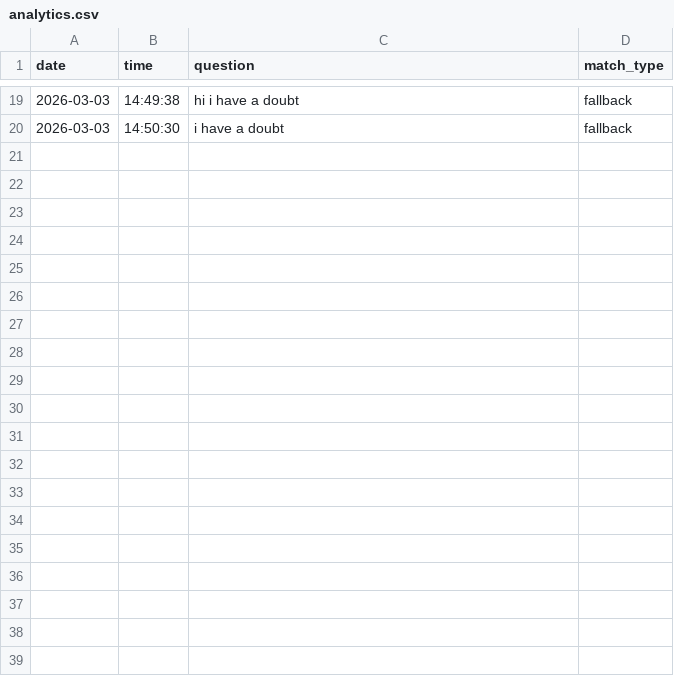
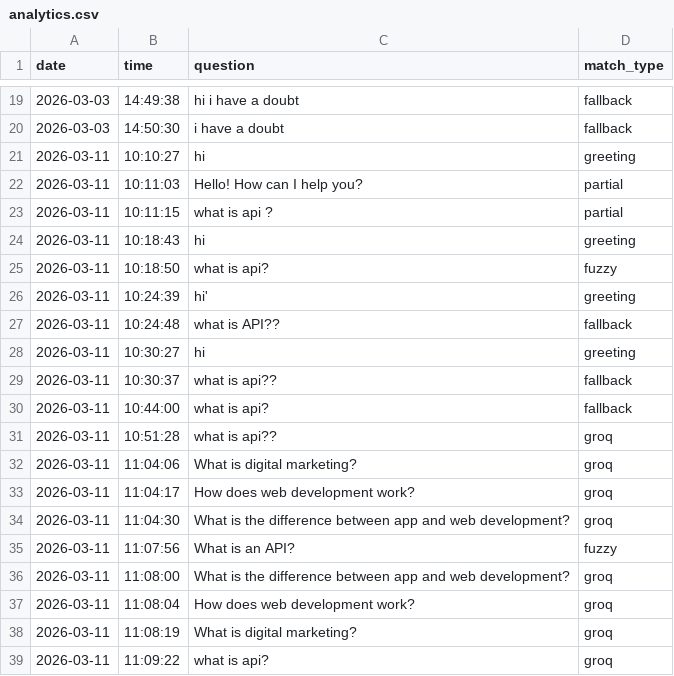
Before and after one commit to Varnikha/FAQ-chatbot-project, a CSV file: analytics.csv, drawn as a sheet; only a part is shown, gaps mark what is left out; the diff covers the shown part only; the diff names each change by its address in the sheet, - before the commit and + after, or states it on an @@ line.

```diff
--- a/analytics.csv
+++ b/analytics.csv
+row 21: 2026-03-11 | 10:10:27 | hi | greeting
+row 22: 2026-03-11 | 10:11:03 | Hello! How can I help you? | partial
+row 23: 2026-03-11 | 10:11:15 | what is api ? | partial
+row 24: 2026-03-11 | 10:18:43 | hi | greeting
+row 25: 2026-03-11 | 10:18:50 | what is api? | fuzzy
+row 26: 2026-03-11 | 10:24:39 | hi' | greeting
+row 27: 2026-03-11 | 10:24:48 | what is API?? | fallback
+row 28: 2026-03-11 | 10:30:27 | hi | greeting
+row 29: 2026-03-11 | 10:30:37 | what is api?? | fallback
+row 30: 2026-03-11 | 10:44:00 | what is api? | fallback
+row 31: 2026-03-11 | 10:51:28 | what is api?? | groq
+row 32: 2026-03-11 | 11:04:06 | What is digital marketing? | groq
+row 33: 2026-03-11 | 11:04:17 | How does web development work? | groq
+row 34: 2026-03-11 | 11:04:30 | What is the difference between app and web development? | groq
+row 35: 2026-03-11 | 11:07:56 | What is an API? | fuzzy
+row 36: 2026-03-11 | 11:08:00 | What is the difference between app and web development? | groq
+row 37: 2026-03-11 | 11:08:04 | How does web development work? | groq
+row 38: 2026-03-11 | 11:08:19 | What is digital marketing? | groq
+row 39: 2026-03-11 | 11:09:22 | what is api? | groq
```
Also changed, not shown: 15 added rows elsewhere in this file, 1 other file.
